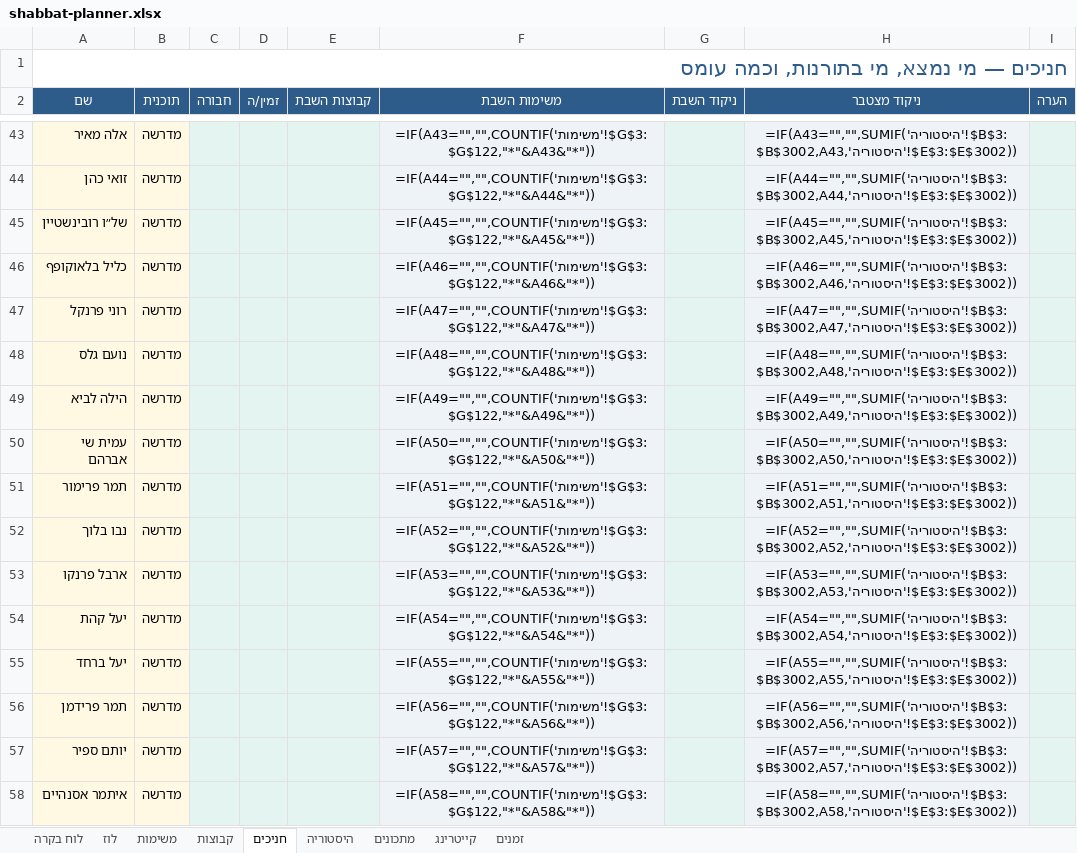
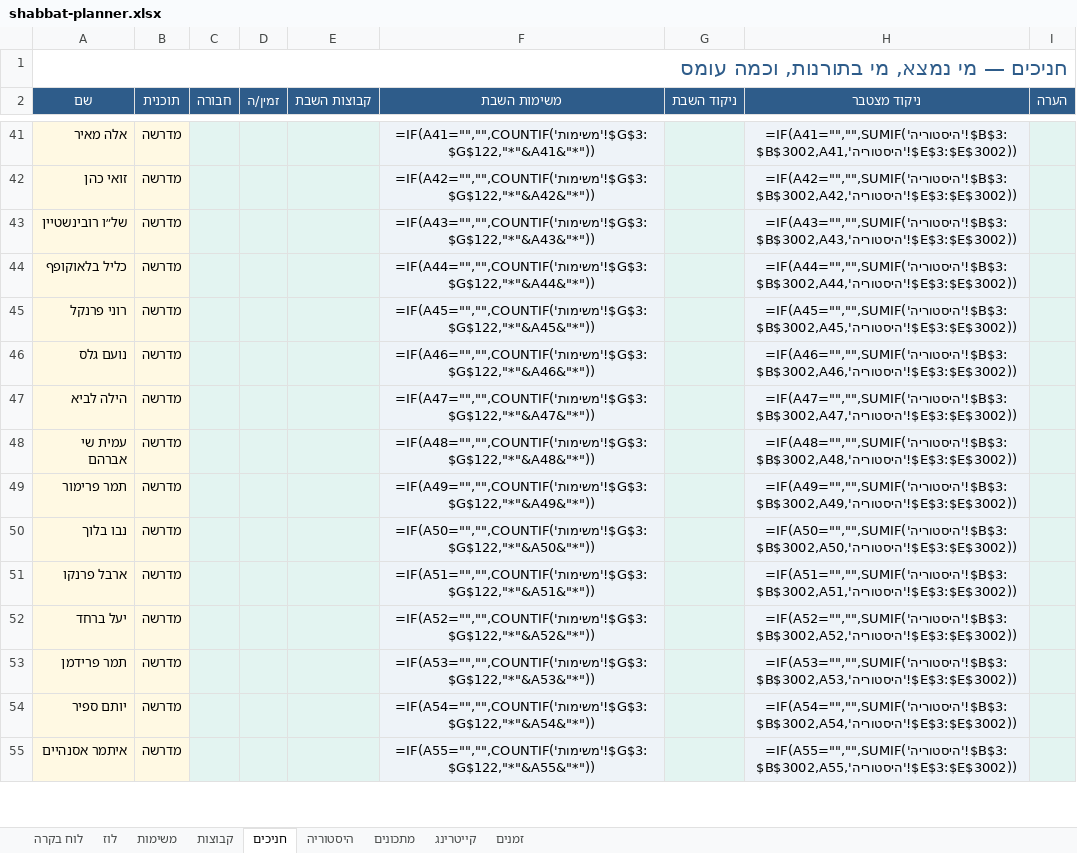
Before and after one commit to urishav464/Ein-Prat-work, an Excel workbook: shabbat-planner.xlsx, sheet חניכים, drawn as a sheet; only a part is shown, gaps mark what is left out; values as stored, in another font and other column widths than the file's, no borders; formulas without a stored value are shown as written; removed rows and columns are numbered as before the commit, all else as after; the diff covers the shown part only; the diff names each change by its address in the sheet, - before the commit and + after, or states it on an @@ line.

```diff
--- a/shabbat-planner.xlsx (sheet חניכים)
+++ b/shabbat-planner.xlsx (sheet חניכים)
-F41 (משימות השבת): =IF(A43="","",COUNTIF('משימות'!$G$3:$G$122,"*"&A43&"*"))
+F41 (משימות השבת): =IF(A41="","",COUNTIF('משימות'!$G$3:$G$122,"*"&A41&"*"))
-H41 (ניקוד מצטבר): =IF(A43="","",SUMIF('היסטוריה'!$B$3:$B$3002,A43,'היסטוריה'!$E$3:$E$3002))
+H41 (ניקוד מצטבר): =IF(A41="","",SUMIF('היסטוריה'!$B$3:$B$3002,A41,'היסטוריה'!$E$3:$E$3002))
-F42 (משימות השבת): =IF(A44="","",COUNTIF('משימות'!$G$3:$G$122,"*"&A44&"*"))
+F42 (משימות השבת): =IF(A42="","",COUNTIF('משימות'!$G$3:$G$122,"*"&A42&"*"))
-H42 (ניקוד מצטבר): =IF(A44="","",SUMIF('היסטוריה'!$B$3:$B$3002,A44,'היסטוריה'!$E$3:$E$3002))
+H42 (ניקוד מצטבר): =IF(A42="","",SUMIF('היסטוריה'!$B$3:$B$3002,A42,'היסטוריה'!$E$3:$E$3002))
-F43 (משימות השבת): =IF(A45="","",COUNTIF('משימות'!$G$3:$G$122,"*"&A45&"*"))
+F43 (משימות השבת): =IF(A43="","",COUNTIF('משימות'!$G$3:$G$122,"*"&A43&"*"))
-H43 (ניקוד מצטבר): =IF(A45="","",SUMIF('היסטוריה'!$B$3:$B$3002,A45,'היסטוריה'!$E$3:$E$3002))
+H43 (ניקוד מצטבר): =IF(A43="","",SUMIF('היסטוריה'!$B$3:$B$3002,A43,'היסטוריה'!$E$3:$E$3002))
-F44 (משימות השבת): =IF(A46="","",COUNTIF('משימות'!$G$3:$G$122,"*"&A46&"*"))
+F44 (משימות השבת): =IF(A44="","",COUNTIF('משימות'!$G$3:$G$122,"*"&A44&"*"))
-H44 (ניקוד מצטבר): =IF(A46="","",SUMIF('היסטוריה'!$B$3:$B$3002,A46,'היסטוריה'!$E$3:$E$3002))
+H44 (ניקוד מצטבר): =IF(A44="","",SUMIF('היסטוריה'!$B$3:$B$3002,A44,'היסטוריה'!$E$3:$E$3002))
-F45 (משימות השבת): =IF(A47="","",COUNTIF('משימות'!$G$3:$G$122,"*"&A47&"*"))
+F45 (משימות השבת): =IF(A45="","",COUNTIF('משימות'!$G$3:$G$122,"*"&A45&"*"))
-H45 (ניקוד מצטבר): =IF(A47="","",SUMIF('היסטוריה'!$B$3:$B$3002,A47,'היסטוריה'!$E$3:$E$3002))
+H45 (ניקוד מצטבר): =IF(A45="","",SUMIF('היסטוריה'!$B$3:$B$3002,A45,'היסטוריה'!$E$3:$E$3002))
-F46 (משימות השבת): =IF(A48="","",COUNTIF('משימות'!$G$3:$G$122,"*"&A48&"*"))
+F46 (משימות השבת): =IF(A46="","",COUNTIF('משימות'!$G$3:$G$122,"*"&A46&"*"))
-H46 (ניקוד מצטבר): =IF(A48="","",SUMIF('היסטוריה'!$B$3:$B$3002,A48,'היסטוריה'!$E$3:$E$3002))
+H46 (ניקוד מצטבר): =IF(A46="","",SUMIF('היסטוריה'!$B$3:$B$3002,A46,'היסטוריה'!$E$3:$E$3002))
-F47 (משימות השבת): =IF(A49="","",COUNTIF('משימות'!$G$3:$G$122,"*"&A49&"*"))
+F47 (משימות השבת): =IF(A47="","",COUNTIF('משימות'!$G$3:$G$122,"*"&A47&"*"))
-H47 (ניקוד מצטבר): =IF(A49="","",SUMIF('היסטוריה'!$B$3:$B$3002,A49,'היסטוריה'!$E$3:$E$3002))
+H47 (ניקוד מצטבר): =IF(A47="","",SUMIF('היסטוריה'!$B$3:$B$3002,A47,'היסטוריה'!$E$3:$E$3002))
-F48 (משימות השבת): =IF(A50="","",COUNTIF('משימות'!$G$3:$G$122,"*"&A50&"*"))
+F48 (משימות השבת): =IF(A48="","",COUNTIF('משימות'!$G$3:$G$122,"*"&A48&"*"))
-H48 (ניקוד מצטבר): =IF(A50="","",SUMIF('היסטוריה'!$B$3:$B$3002,A50,'היסטוריה'!$E$3:$E$3002))
+H48 (ניקוד מצטבר): =IF(A48="","",SUMIF('היסטוריה'!$B$3:$B$3002,A48,'היסטוריה'!$E$3:$E$3002))
-F49 (משימות השבת): =IF(A51="","",COUNTIF('משימות'!$G$3:$G$122,"*"&A51&"*"))
+F49 (משימות השבת): =IF(A49="","",COUNTIF('משימות'!$G$3:$G$122,"*"&A49&"*"))
-H49 (ניקוד מצטבר): =IF(A51="","",SUMIF('היסטוריה'!$B$3:$B$3002,A51,'היסטוריה'!$E$3:$E$3002))
+H49 (ניקוד מצטבר): =IF(A49="","",SUMIF('היסטוריה'!$B$3:$B$3002,A49,'היסטוריה'!$E$3:$E$3002))
-F50 (משימות השבת): =IF(A52="","",COUNTIF('משימות'!$G$3:$G$122,"*"&A52&"*"))
+F50 (משימות השבת): =IF(A50="","",COUNTIF('משימות'!$G$3:$G$122,"*"&A50&"*"))
-H50 (ניקוד מצטבר): =IF(A52="","",SUMIF('היסטוריה'!$B$3:$B$3002,A52,'היסטוריה'!$E$3:$E$3002))
+H50 (ניקוד מצטבר): =IF(A50="","",SUMIF('היסטוריה'!$B$3:$B$3002,A50,'היסטוריה'!$E$3:$E$3002))
-F51 (משימות השבת): =IF(A53="","",COUNTIF('משימות'!$G$3:$G$122,"*"&A53&"*"))
+F51 (משימות השבת): =IF(A51="","",COUNTIF('משימות'!$G$3:$G$122,"*"&A51&"*"))
-H51 (ניקוד מצטבר): =IF(A53="","",SUMIF('היסטוריה'!$B$3:$B$3002,A53,'היסטוריה'!$E$3:$E$3002))
+H51 (ניקוד מצטבר): =IF(A51="","",SUMIF('היסטוריה'!$B$3:$B$3002,A51,'היסטוריה'!$E$3:$E$3002))
-row 54: יעל קהת | מדרשה |  |  |  | =IF(A54="","",COUNTIF('משימות'!$G$3:$G$122,"*"&A54&"*")) |  | =IF(A54="","",SUMIF('היסטוריה'!$B$3:$B$3002,A54,'היסטוריה'!$E$3:$E$3002))
-F52 (משימות השבת): =IF(A55="","",COUNTIF('משימות'!$G$3:$G$122,"*"&A55&"*"))
+F52 (משימות השבת): =IF(A52="","",COUNTIF('משימות'!$G$3:$G$122,"*"&A52&"*"))
-H52 (ניקוד מצטבר): =IF(A55="","",SUMIF('היסטוריה'!$B$3:$B$3002,A55,'היסטוריה'!$E$3:$E$3002))
+H52 (ניקוד מצטבר): =IF(A52="","",SUMIF('היסטוריה'!$B$3:$B$3002,A52,'היסטוריה'!$E$3:$E$3002))
-F53 (משימות השבת): =IF(A56="","",COUNTIF('משימות'!$G$3:$G$122,"*"&A56&"*"))
+F53 (משימות השבת): =IF(A53="","",COUNTIF('משימות'!$G$3:$G$122,"*"&A53&"*"))
-H53 (ניקוד מצטבר): =IF(A56="","",SUMIF('היסטוריה'!$B$3:$B$3002,A56,'היסטוריה'!$E$3:$E$3002))
+H53 (ניקוד מצטבר): =IF(A53="","",SUMIF('היסטוריה'!$B$3:$B$3002,A53,'היסטוריה'!$E$3:$E$3002))
-F54 (משימות השבת): =IF(A57="","",COUNTIF('משימות'!$G$3:$G$122,"*"&A57&"*"))
+F54 (משימות השבת): =IF(A54="","",COUNTIF('משימות'!$G$3:$G$122,"*"&A54&"*"))
-H54 (ניקוד מצטבר): =IF(A57="","",SUMIF('היסטוריה'!$B$3:$B$3002,A57,'היסטוריה'!$E$3:$E$3002))
+H54 (ניקוד מצטבר): =IF(A54="","",SUMIF('היסטוריה'!$B$3:$B$3002,A54,'היסטוריה'!$E$3:$E$3002))
-F55 (משימות השבת): =IF(A58="","",COUNTIF('משימות'!$G$3:$G$122,"*"&A58&"*"))
+F55 (משימות השבת): =IF(A55="","",COUNTIF('משימות'!$G$3:$G$122,"*"&A55&"*"))
-H55 (ניקוד מצטבר): =IF(A58="","",SUMIF('היסטוריה'!$B$3:$B$3002,A58,'היסטוריה'!$E$3:$E$3002))
+H55 (ניקוד מצטבר): =IF(A55="","",SUMIF('היסטוריה'!$B$3:$B$3002,A55,'היסטוריה'!$E$3:$E$3002))
```
Also changed, not shown: 18 added rows, 17 removed rows and 78 edited cells elsewhere in this sheet, 14 other files.
